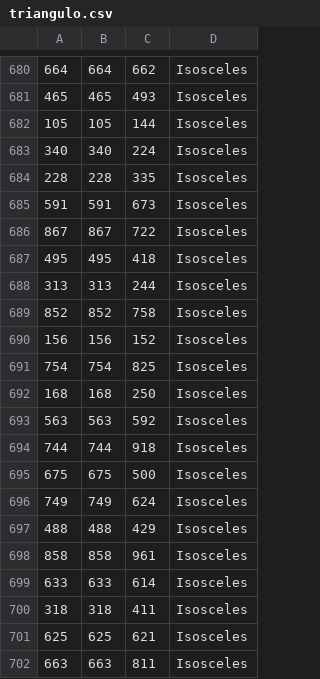
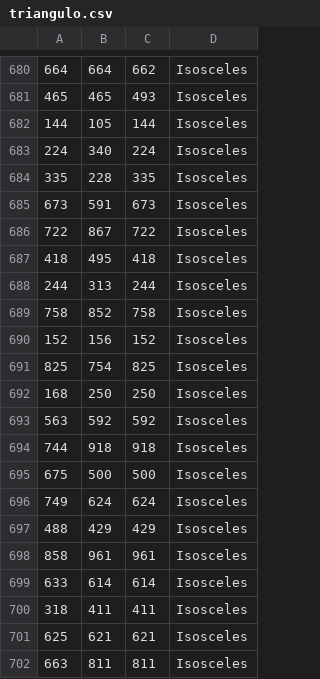
Before and after one commit to LPicinin/JavaJunit, a CSV file: src/Arquivo/triangulo.csv, drawn as a sheet; only a part is shown, gaps mark what is left out.

Commit message:
arrumei mais casos de teste para o /_\ isoceles

```diff
--- a/src/Arquivo/triangulo.csv
+++ b/src/Arquivo/triangulo.csv
@@ -681,22 +681,22 @@
 465,465,493,Isosceles
-105,105,144,Isosceles
-340,340,224,Isosceles
-228,228,335,Isosceles
-591,591,673,Isosceles
-867,867,722,Isosceles
-495,495,418,Isosceles
-313,313,244,Isosceles
-852,852,758,Isosceles
-156,156,152,Isosceles
-754,754,825,Isosceles
-168,168,250,Isosceles
-563,563,592,Isosceles
-744,744,918,Isosceles
-675,675,500,Isosceles
-749,749,624,Isosceles
-488,488,429,Isosceles
-858,858,961,Isosceles
-633,633,614,Isosceles
-318,318,411,Isosceles
-625,625,621,Isosceles
-663,663,811,Isosceles
+144,105,144,Isosceles
+224,340,224,Isosceles
+335,228,335,Isosceles
+673,591,673,Isosceles
+722,867,722,Isosceles
+418,495,418,Isosceles
+244,313,244,Isosceles
+758,852,758,Isosceles
+152,156,152,Isosceles
+825,754,825,Isosceles
+168,250,250,Isosceles
+563,592,592,Isosceles
+744,918,918,Isosceles
+675,500,500,Isosceles
+749,624,624,Isosceles
+488,429,429,Isosceles
+858,961,961,Isosceles
+633,614,614,Isosceles
+318,411,411,Isosceles
+625,621,621,Isosceles
+663,811,811,Isosceles
```
